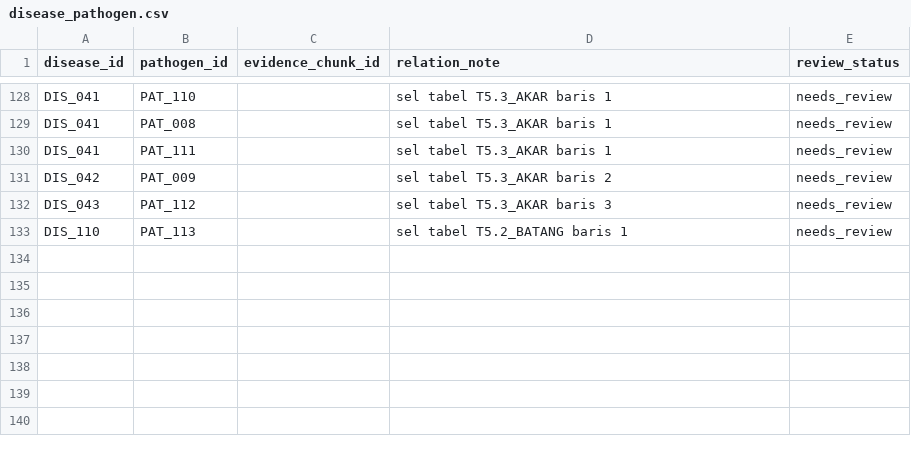
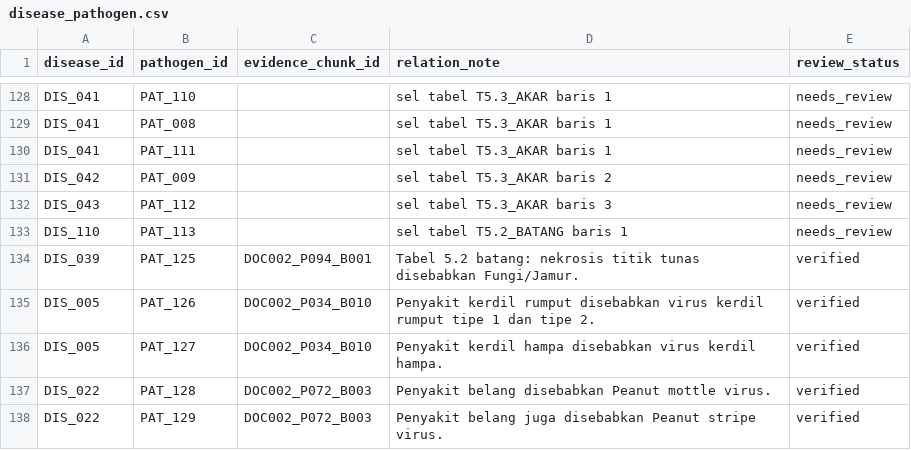
Before and after one commit to rrrambatsigma/kbr-kelompok5, a CSV file: 03_knowledge_tables/curated/DOC002/disease_pathogen.csv, drawn as a sheet; only a part is shown, gaps mark what is left out.

```diff
--- a/03_knowledge_tables/curated/DOC002/disease_pathogen.csv
+++ b/03_knowledge_tables/curated/DOC002/disease_pathogen.csv
@@ -133 +133,6 @@ DIS_043,PAT_112,,sel tabel T5.3_AKAR baris 3,needs_review
 DIS_110,PAT_113,,sel tabel T5.2_BATANG baris 1,needs_review
+DIS_039,PAT_125,DOC002_P094_B001,Tabel 5.2 batang: nekrosis titik tunas disebabkan Fungi/Jamur.,verified
+DIS_005,PAT_126,DOC002_P034_B010,Penyakit kerdil rumput disebabkan virus kerdil rumput tipe 1 dan tipe 2.,verified
+DIS_005,PAT_127,DOC002_P034_B010,Penyakit kerdil hampa disebabkan virus kerdil hampa.,verified
+DIS_022,PAT_128,DOC002_P072_B003,Penyakit belang disebabkan Peanut mottle virus.,verified
+DIS_022,PAT_129,DOC002_P072_B003,Penyakit belang juga disebabkan Peanut stripe virus.,verified
```
Also changed, not shown: 03_knowledge_tables/auto/DOC002_md/DOC002_descriptions.csv, 03_knowledge_tables/auto/DOC002_md/DOC002_enrichment_entities.csv, 54 other files.
